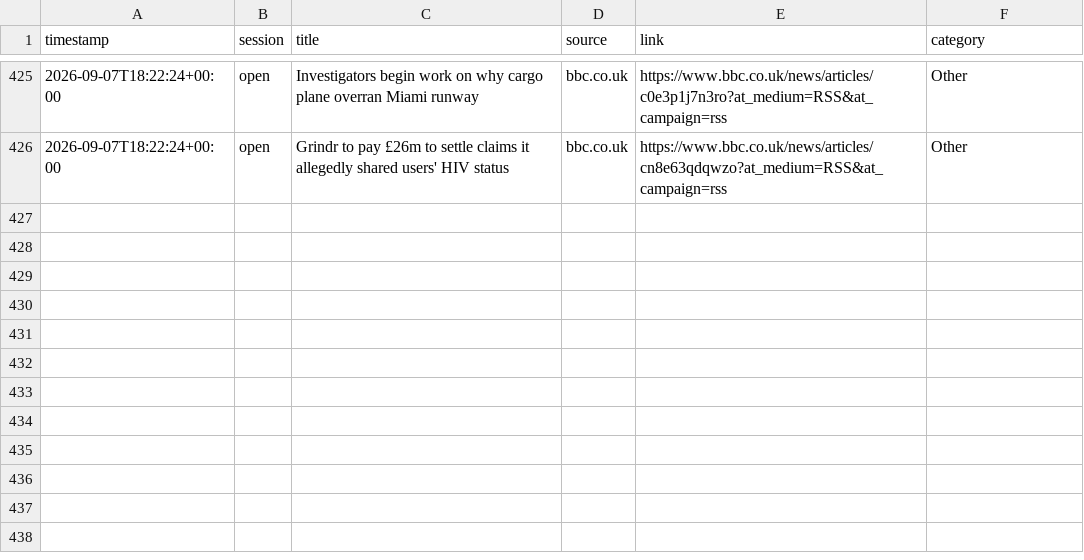
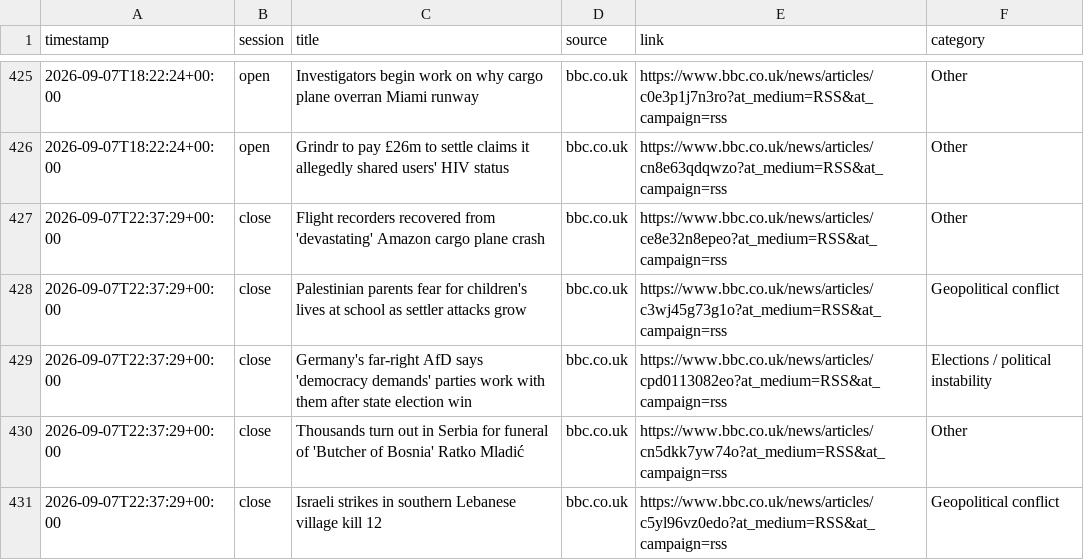
Before and after one commit to ericustayev-dot/Thecolorgreen, a CSV file: world_news_log.csv, drawn as a sheet; only a part is shown, gaps mark what is left out; the diff names each change by its address in the sheet, - before the commit and + after, or states it on an @@ line.

```diff
--- a/world_news_log.csv
+++ b/world_news_log.csv
+row 427: 2026-09-07T22:37:29+00:00 | close | Flight recorders recovered from 'devastating' Amazon cargo plane crash | bbc.co.uk | https://www.bbc.co.uk/news/articles/ce8e32n8epeo?at_medium=RSS&at_campaign=rss | Other
+row 428: 2026-09-07T22:37:29+00:00 | close | Palestinian parents fear for children's lives at school as settler attacks grow | bbc.co.uk | https://www.bbc.co.uk/news/articles/c3wj45g73g1o?at_medium=RSS&at_campaign=rss | Geopolitical conflict
+row 429: 2026-09-07T22:37:29+00:00 | close | Germany's far-right AfD says 'democracy demands' parties work with them after state election win | bbc.co.uk | https://www.bbc.co.uk/news/articles/cpd0113082eo?at_medium=RSS&at_campaign=rss | Elections / political instability
+row 430: 2026-09-07T22:37:29+00:00 | close | Thousands turn out in Serbia for funeral of 'Butcher of Bosnia' Ratko Mladić | bbc.co.uk | https://www.bbc.co.uk/news/articles/cn5dkk7yw74o?at_medium=RSS&at_campaign=rss | Other
+row 431: 2026-09-07T22:37:29+00:00 | close | Israeli strikes in southern Lebanese village kill 12 | bbc.co.uk | https://www.bbc.co.uk/news/articles/c5yl96vz0edo?at_medium=RSS&at_campaign=rss | Geopolitical conflict
```
Also changed, not shown: commodities_history.csv, history.csv.
